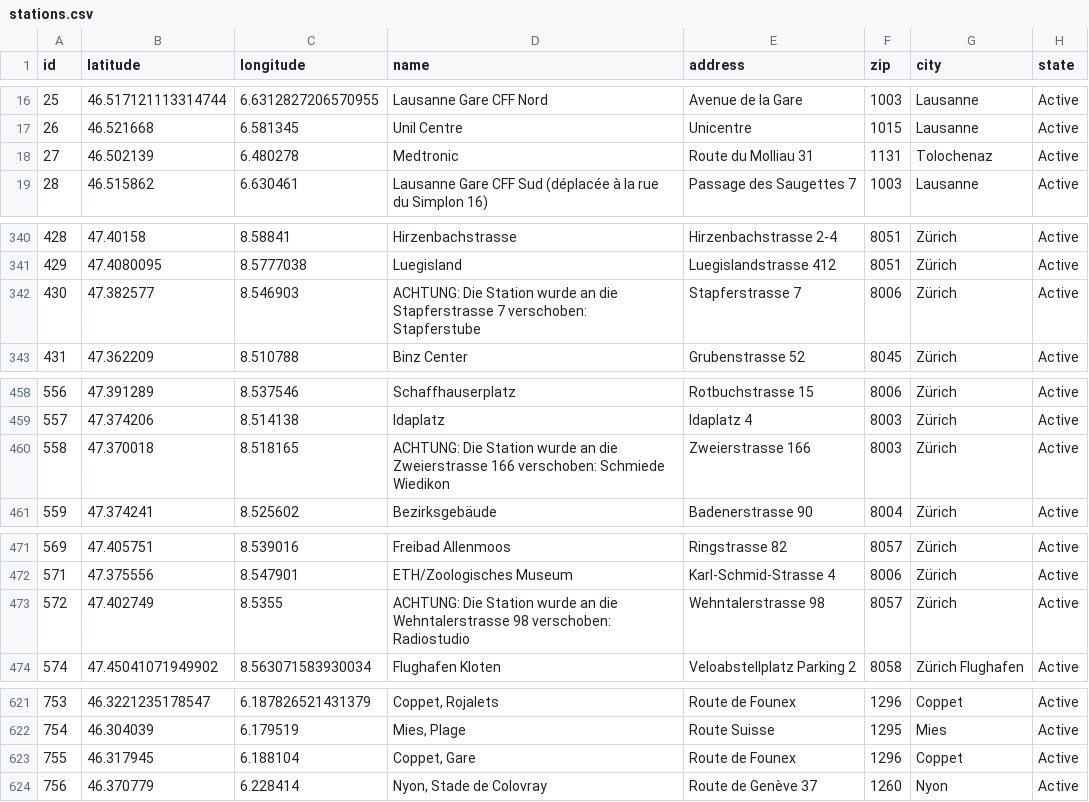
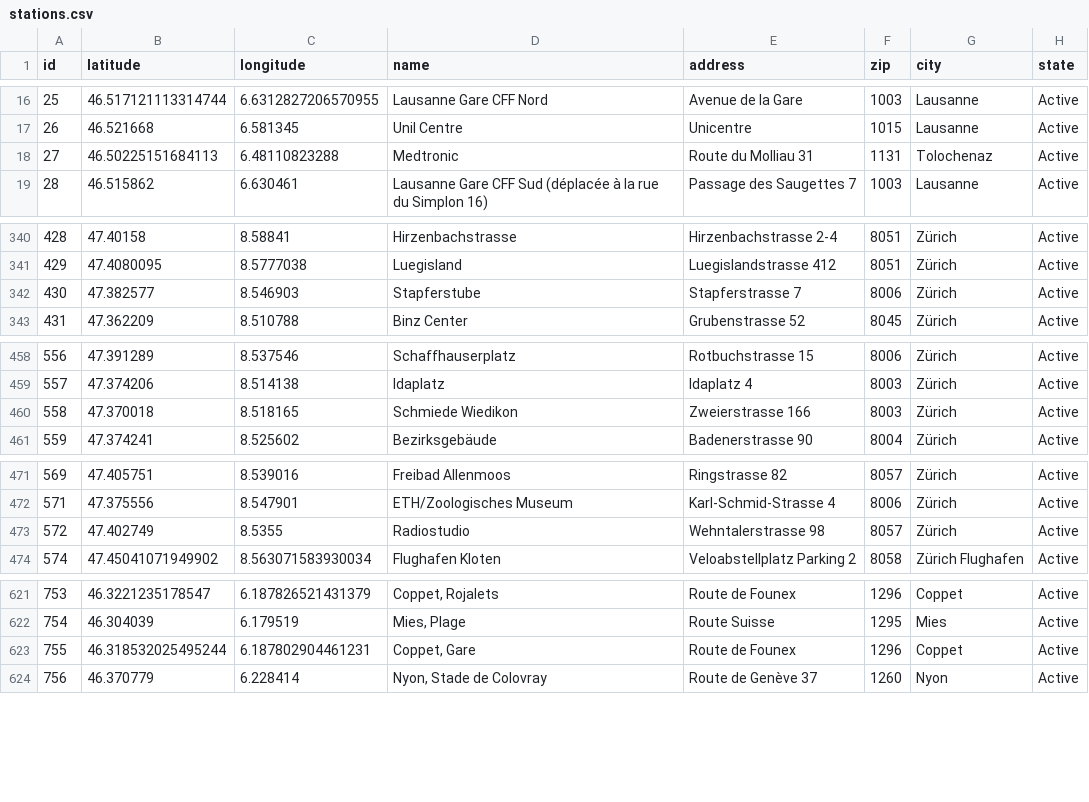
Before and after one commit to misialq/publibike-stations, a CSV file: stations/stations.csv, drawn as a sheet; only a part is shown, gaps mark what is left out; the diff covers the shown part only.

Commit message:
GHA: Update the list of PubliBike stations

```diff
--- a/stations/stations.csv
+++ b/stations/stations.csv
@@ -17,3 +17,3 @@ id,latitude,longitude,name,address,zip,city,state
 26,46.521668,6.581345,Unil Centre,Unicentre,1015,Lausanne,Active
-27,46.502139,6.480278,Medtronic,Route du Molliau 31,1131,Tolochenaz,Active
+27,46.50225151684113,6.48110823288,Medtronic,Route du Molliau 31,1131,Tolochenaz,Active
 28,46.515862,6.630461,Lausanne Gare CFF Sud (déplacée à la rue du Simplon 16),Passage des Saugettes 7,1003,Lausanne,Active
@@ -341,3 +341,3 @@ id,latitude,longitude,name,address,zip,city,state
 429,47.4080095,8.5777038,Luegisland,Luegislandstrasse 412,8051,Zürich,Active
-430,47.382577,8.546903,ACHTUNG: Die Station wurde an die Stapferstrasse 7 verschoben: Stapferstube,Stapferstrasse 7,8006,Zürich,Active
+430,47.382577,8.546903,Stapferstube,Stapferstrasse 7,8006,Zürich,Active
 431,47.362209,8.510788,Binz Center,Grubenstrasse 52,8045,Zürich,Active
@@ -459,3 +459,3 @@ id,latitude,longitude,name,address,zip,city,state
 557,47.374206,8.514138,Idaplatz,Idaplatz 4,8003,Zürich,Active
-558,47.370018,8.518165,ACHTUNG: Die Station wurde an die Zweierstrasse 166 verschoben: Schmiede Wiedikon,Zweierstrasse 166,8003,Zürich,Active
+558,47.370018,8.518165,Schmiede Wiedikon,Zweierstrasse 166,8003,Zürich,Active
 559,47.374241,8.525602,Bezirksgebäude,Badenerstrasse 90,8004,Zürich,Active
@@ -472,3 +472,3 @@ id,latitude,longitude,name,address,zip,city,state
 571,47.375556,8.547901,ETH/Zoologisches Museum,Karl-Schmid-Strasse 4,8006,Zürich,Active
-572,47.402749,8.5355,ACHTUNG: Die Station wurde an die Wehntalerstrasse 98 verschoben: Radiostudio,Wehntalerstrasse 98,8057,Zürich,Active
+572,47.402749,8.5355,Radiostudio,Wehntalerstrasse 98,8057,Zürich,Active
 574,47.45041071949902,8.563071583930034,Flughafen Kloten,Veloabstellplatz Parking 2,8058,Zürich Flughafen,Active
@@ -622,3 +622,3 @@ id,latitude,longitude,name,address,zip,city,state
 754,46.304039,6.179519,"Mies, Plage",Route Suisse,1295,Mies,Active
-755,46.317945,6.188104,"Coppet, Gare",Route de Founex,1296,Coppet,Active
+755,46.318532025495244,6.187802904461231,"Coppet, Gare",Route de Founex,1296,Coppet,Active
 756,46.370779,6.228414,"Nyon, Stade de Colovray",Route de Genève 37,1260,Nyon,Active
```
Also changed, not shown: 1 edited cell elsewhere in this file.
